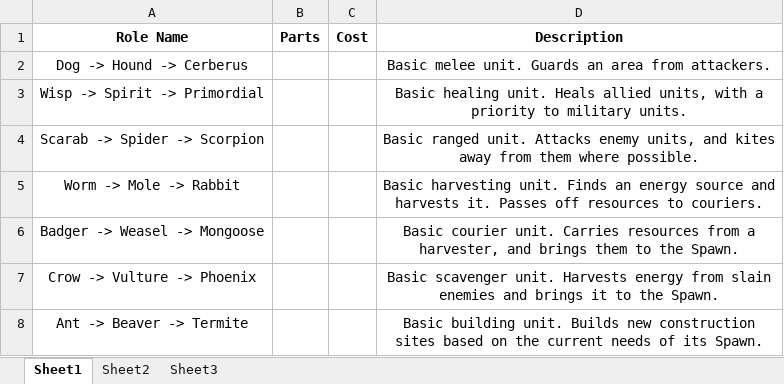
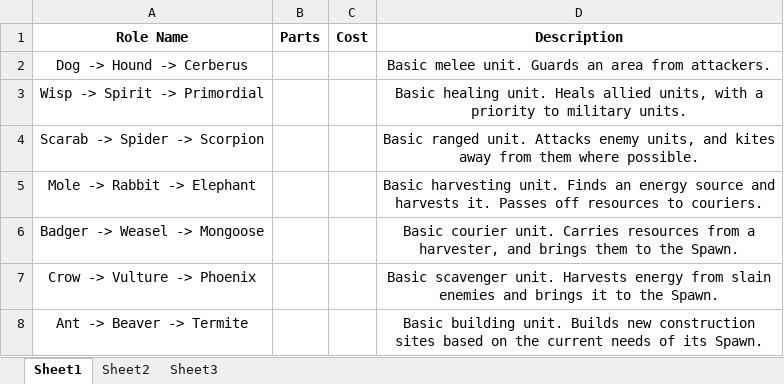
Before and after one commit to OmegaSheep/screeps-red-shifter, an Excel workbook: Unit Roles.xlsx, sheet Sheet1, drawn as a sheet; values as stored, in another font and other column widths than the file's, no borders; the diff names each change by its address in the sheet, - before the commit and + after, or states it on an @@ line.

Commit message:
Added creep roles for Mine/Carry.

```diff
--- a/Unit Roles.xlsx (sheet Sheet1)
+++ b/Unit Roles.xlsx (sheet Sheet1)
-A5 (Role Name): Worm -> Mole -> Rabbit
+A5 (Role Name): Mole -> Rabbit -> Elephant
```
Also changed, not shown: 3 other files.
